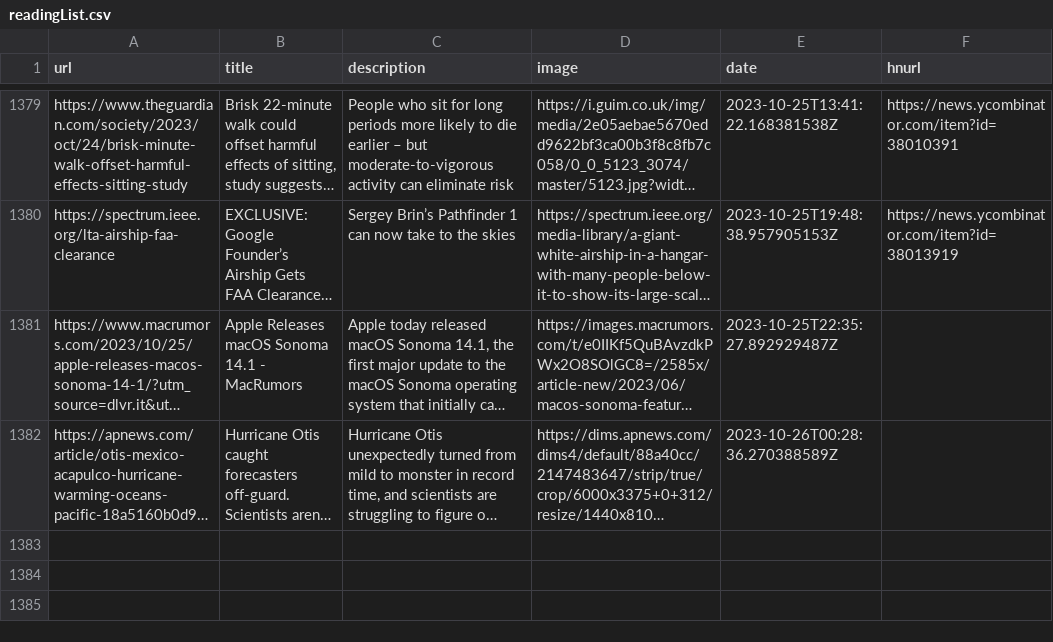
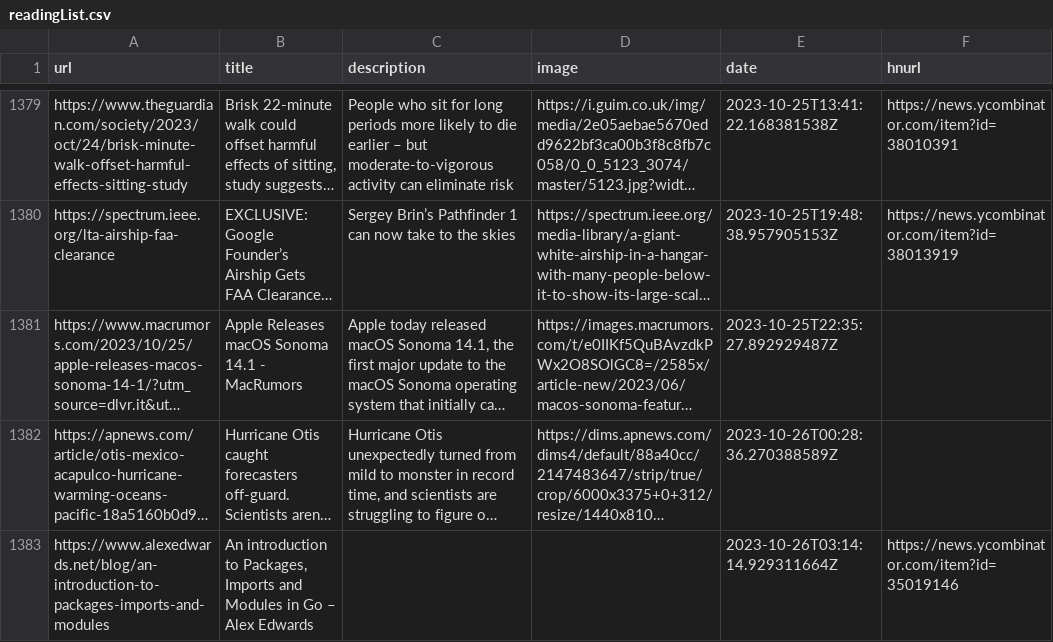
Before and after one commit to zanshin/readingList, a CSV file: readingList.csv, drawn as a sheet; only a part is shown, gaps mark what is left out; long unchanged cells end in …; the diff names each change by its address in the sheet, - before the commit and + after, or states it on an @@ line.

Commit message:
Automated reading list update on Thu Oct 26 03:14:14 UTC 2023

```diff
--- a/readingList.csv
+++ b/readingList.csv
+row 1383: https://www.alexedwards.net/blog/an-introduction-to-packages-imports-and-modules | An introduction to Packages, Imports and Modules in Go – Alex Edwards |  |  | 2023-10-26T03:14:14.929311664Z | https://news.ycombinator.com/item?id=35019146
```
